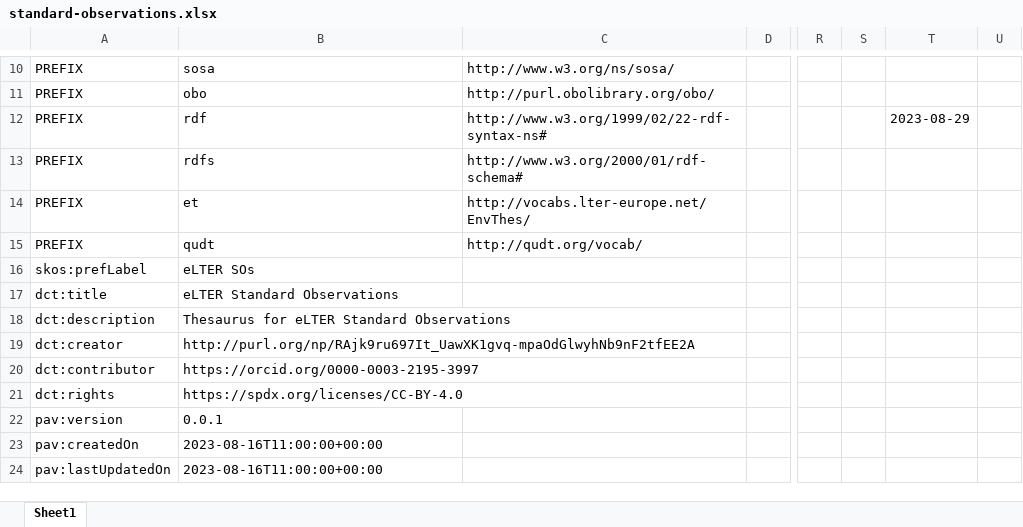
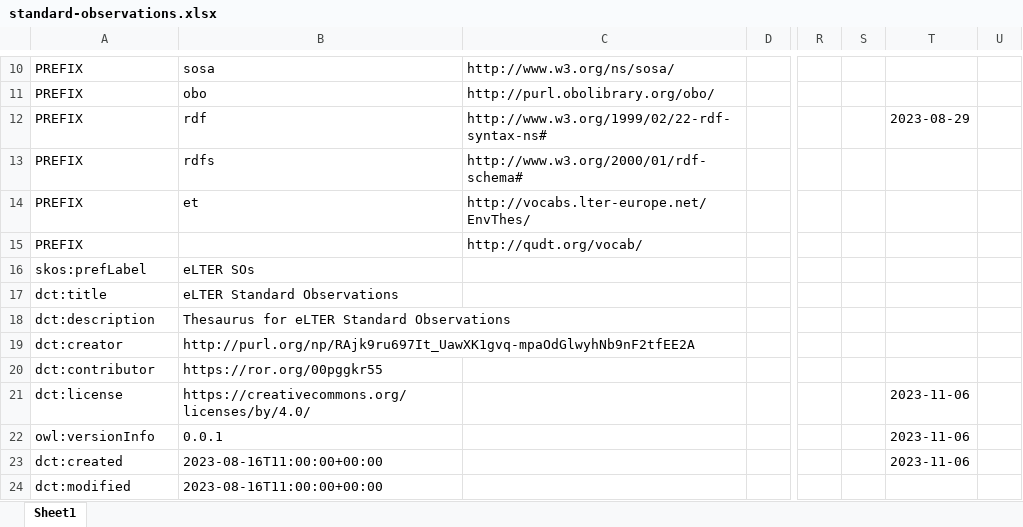
Before and after one commit to LTER-Europe/SO, an Excel workbook: standard-observations.xlsx, sheet Sheet1, drawn as a sheet; only a part is shown, gaps mark what is left out; values as stored, in another font and other column widths than the file's, no borders; removed rows and columns are numbered as before the commit, all else as after; rows hold the shown columns only; the diff covers the shown part only; the diff names each change by its address in the sheet, - before the commit and + after, or states it on an @@ line.

```diff
--- a/standard-observations.xlsx (sheet Sheet1)
+++ b/standard-observations.xlsx (sheet Sheet1)
-B15: qudt
+B15: (empty)
-B20: https://orcid.org/0000-0003-2195-3997
+B20: https://ror.org/00pggkr55
-row 21: dct:rights | https://spdx.org/licenses/CC-BY-4.0
+row 21: dct:license | https://creativecommons.org/licenses/by/4.0/ |  |  |  |  | 2023-11-06
-A22: pav:version
+A22: owl:versionInfo
-T22:T23: (empty)
+T22:T23: 2023-11-06
-A23: pav:createdOn
+A23: dct:created
-A24: pav:lastUpdatedOn
+A24: dct:modified
```
Also changed, not shown: 11 added rows elsewhere in this sheet, 3 other files.
